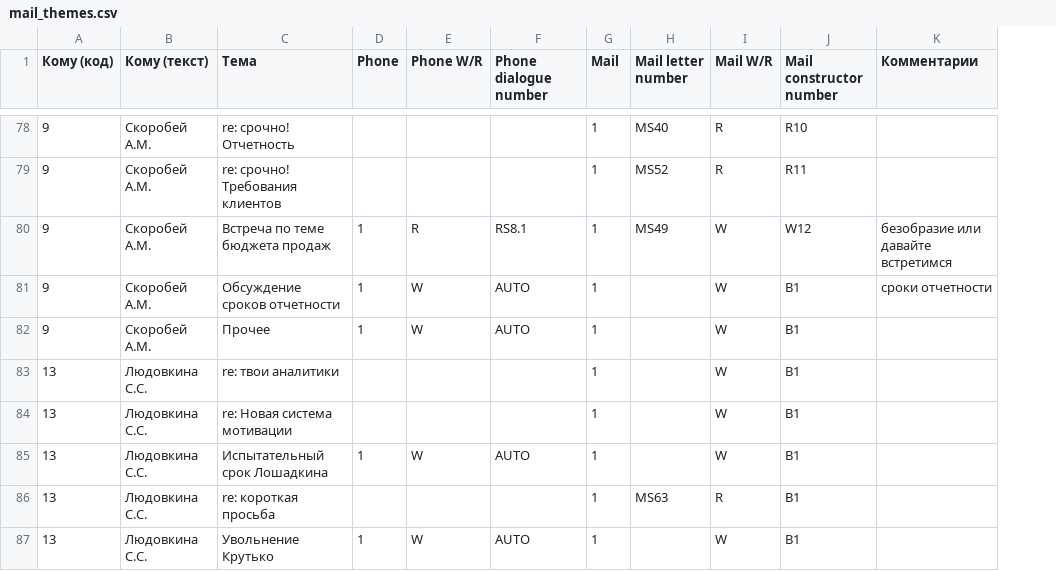
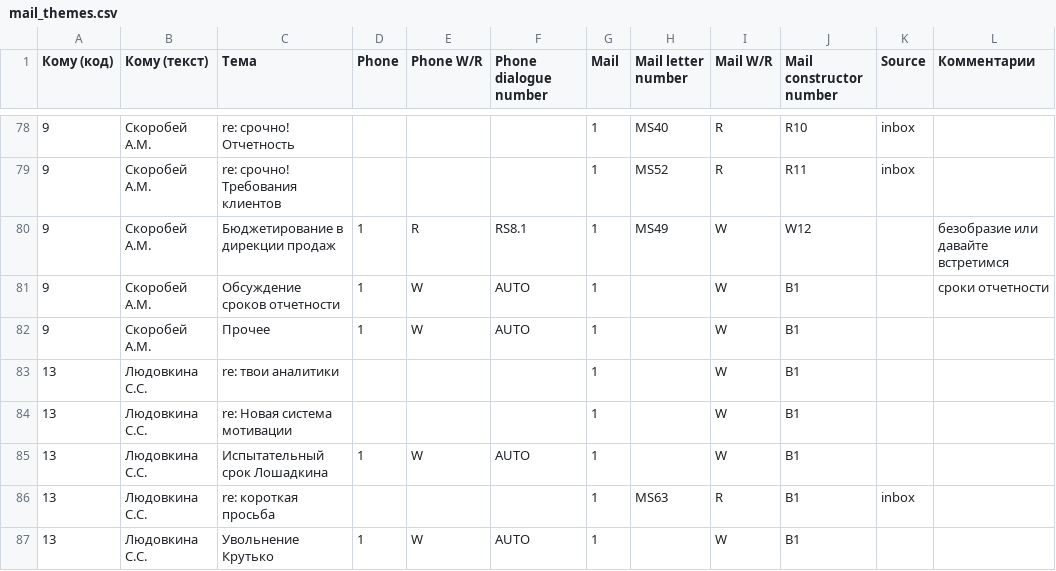
Before and after one commit to skiliks/skiliks, a CSV file: media/xls/mail_themes.csv, drawn as a sheet; only a part is shown, gaps mark what is left out; the diff covers the shown part only; the diff names each change by its address in the sheet, - before the commit and + after, or states it on an @@ line.

```diff
--- a/media/xls/mail_themes.csv
+++ b/media/xls/mail_themes.csv
+column K (Source), rows 78-86: inbox | inbox |  |  |  |  |  |  | inbox
-C80 (Тема): Встреча по теме бюджета продаж
+C80 (Тема): Бюджетирование в дирекции продаж
```
Also changed, not shown: 6 edited cells elsewhere in this file, 46 other files.
